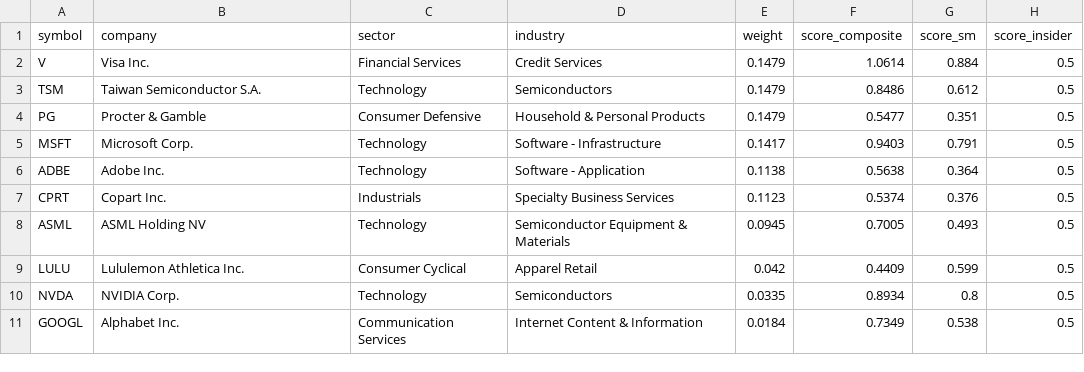
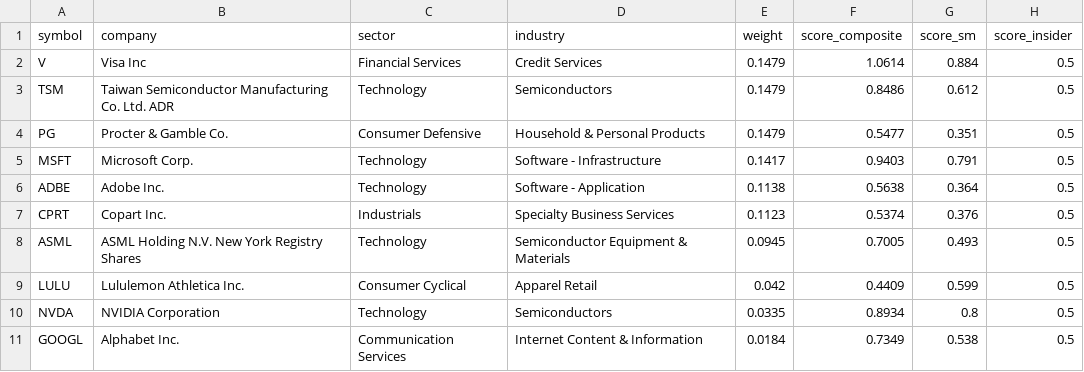
Before and after one commit to Bencode92/smartmoney-scraper, a CSV file: outputs/2025-12-03/portfolio.csv, drawn as a sheet; only a part is shown; the diff names each change by its address in the sheet, - before the commit and + after, or states it on an @@ line.

```diff
--- a/outputs/2025-12-03/portfolio.csv
+++ b/outputs/2025-12-03/portfolio.csv
-B2 (company): Visa Inc.
+B2 (company): Visa Inc
-B3 (company): Taiwan Semiconductor S.A.
+B3 (company): Taiwan Semiconductor Manufacturing Co. Ltd. ADR
-B4 (company): Procter & Gamble
+B4 (company): Procter & Gamble Co.
-B8 (company): ASML Holding NV
+B8 (company): ASML Holding N.V. New York Registry Shares
-B10 (company): NVIDIA Corp.
+B10 (company): NVIDIA Corporation
```
Also changed, not shown: 5 other files.
